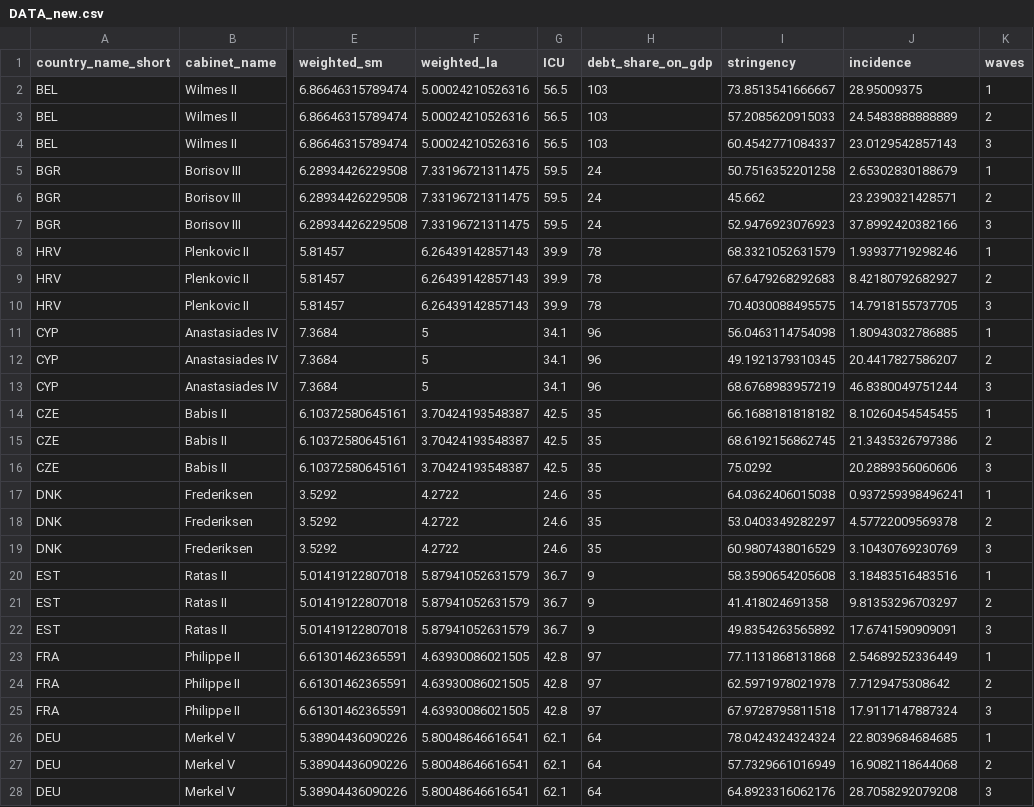
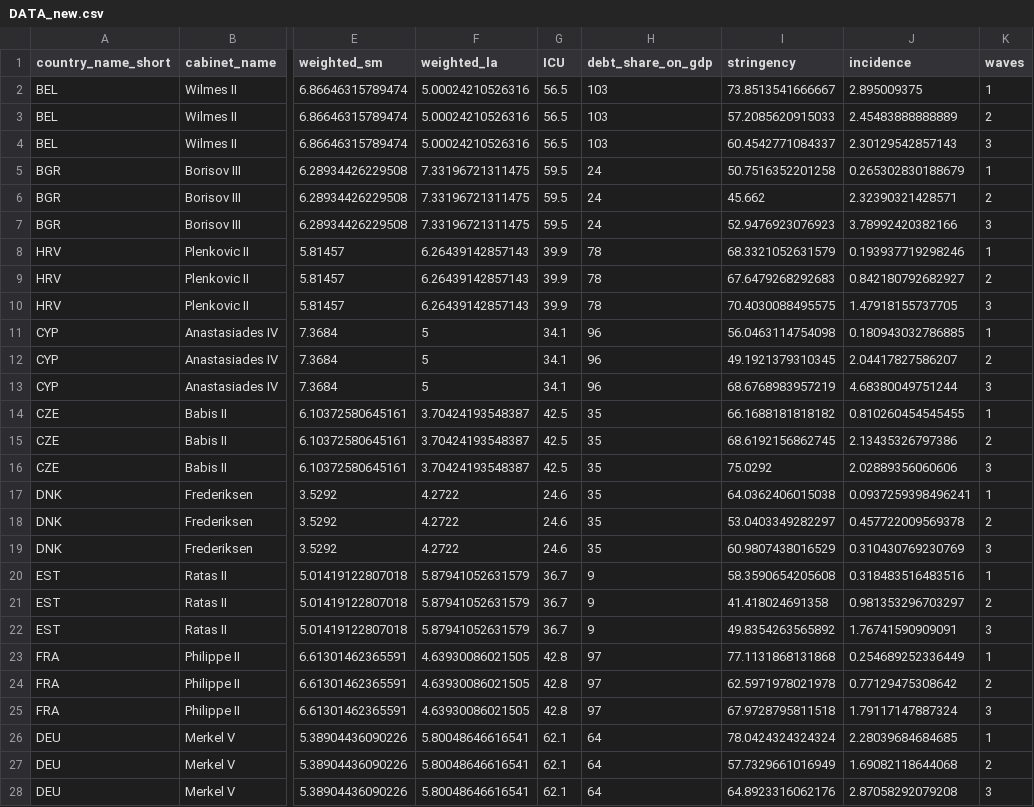
Before and after one commit to Haoics/MultivariareAnalysis, a CSV file: Dataset/DATA_new.csv, drawn as a sheet; only a part is shown, gaps mark what is left out; the diff covers the shown part only; the diff names each change by its address in the sheet, - before the commit and + after, or states it on an @@ line.

Commit message:
rescale incidence

```diff
--- a/Dataset/DATA_new.csv
+++ b/Dataset/DATA_new.csv
-J2 (incidence): 28.95009375
+J2 (incidence): 2.895009375
-J3 (incidence): 24.5483888888889
+J3 (incidence): 2.45483888888889
-J4 (incidence): 23.0129542857143
+J4 (incidence): 2.30129542857143
-J5 (incidence): 2.65302830188679
+J5 (incidence): 0.265302830188679
-J6 (incidence): 23.2390321428571
+J6 (incidence): 2.32390321428571
-J7 (incidence): 37.8992420382166
+J7 (incidence): 3.78992420382166
-J8 (incidence): 1.93937719298246
+J8 (incidence): 0.193937719298246
-J9 (incidence): 8.42180792682927
+J9 (incidence): 0.842180792682927
-J10 (incidence): 14.7918155737705
+J10 (incidence): 1.47918155737705
-J11 (incidence): 1.80943032786885
+J11 (incidence): 0.180943032786885
-J12 (incidence): 20.4417827586207
+J12 (incidence): 2.04417827586207
-J13 (incidence): 46.8380049751244
+J13 (incidence): 4.68380049751244
-J14 (incidence): 8.10260454545455
+J14 (incidence): 0.810260454545455
-J15 (incidence): 21.3435326797386
+J15 (incidence): 2.13435326797386
-J16 (incidence): 20.2889356060606
+J16 (incidence): 2.02889356060606
-J17 (incidence): 0.937259398496241
+J17 (incidence): 0.0937259398496241
-J18 (incidence): 4.57722009569378
+J18 (incidence): 0.457722009569378
-J19 (incidence): 3.10430769230769
+J19 (incidence): 0.310430769230769
-J20 (incidence): 3.18483516483516
+J20 (incidence): 0.318483516483516
-J21 (incidence): 9.81353296703297
+J21 (incidence): 0.981353296703297
-J22 (incidence): 17.6741590909091
+J22 (incidence): 1.76741590909091
-J23 (incidence): 2.54689252336449
+J23 (incidence): 0.254689252336449
-J24 (incidence): 7.7129475308642
+J24 (incidence): 0.77129475308642
-J25 (incidence): 17.9117147887324
+J25 (incidence): 1.79117147887324
-J26 (incidence): 22.8039684684685
+J26 (incidence): 2.28039684684685
-J27 (incidence): 16.9082118644068
+J27 (incidence): 1.69082118644068
-J28 (incidence): 28.7058292079208
+J28 (incidence): 2.87058292079208
```
Also changed, not shown: 48 edited cells elsewhere in this file, 3 other files.
